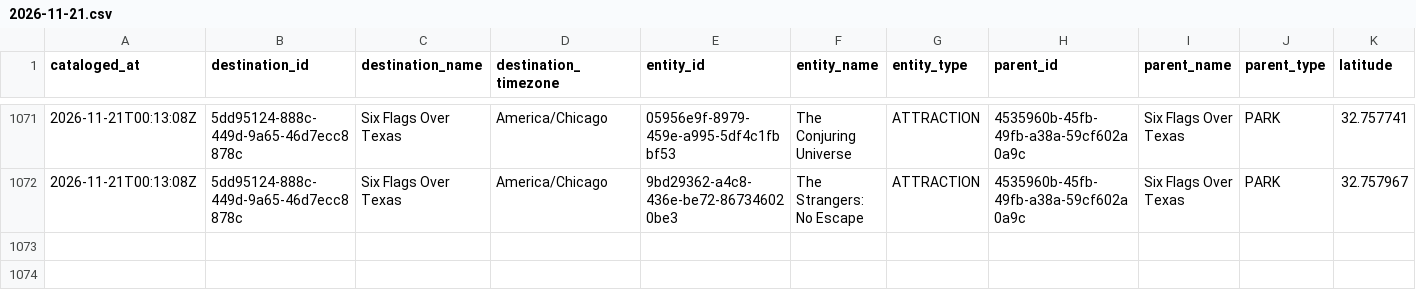
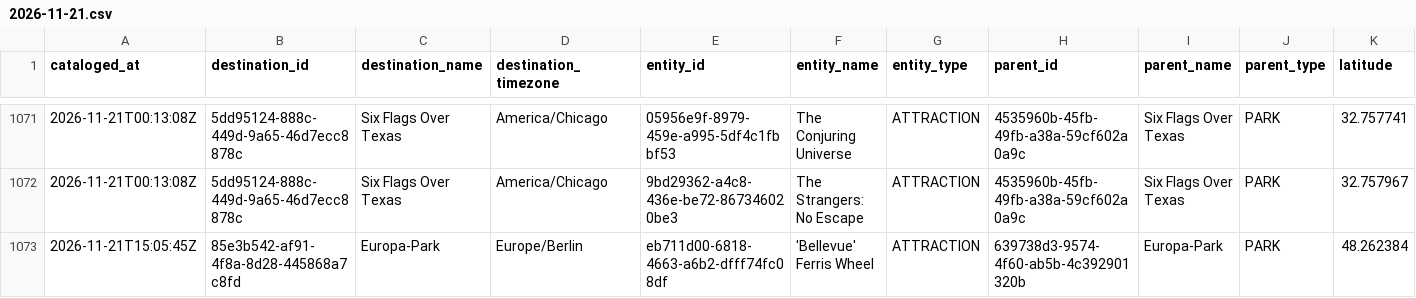
Before and after one commit to EthanCave/WaitTimeHelper, a CSV file: data/catalog/2026-11-21.csv, drawn as a sheet; only a part is shown, gaps mark what is left out; rows hold the shown columns only; the diff names each change by its address in the sheet, - before the commit and + after, or states it on an @@ line.

```diff
--- a/data/catalog/2026-11-21.csv
+++ b/data/catalog/2026-11-21.csv
+row 1073: 2026-11-21T15:05:45Z | 85e3b542-af91-4f8a-8d28-445868a7c8fd | Europa-Park | Europe/Berlin | eb711d00-6818-4663-a6b2-dfff74fc08df | 'Bellevue' Ferris Wheel | ATTRACTION | 639738d3-9574-4f60-ab5b-4c392901320b | Europa-Park | PARK | 48.262384
```
Also changed, not shown: 2 other files.
